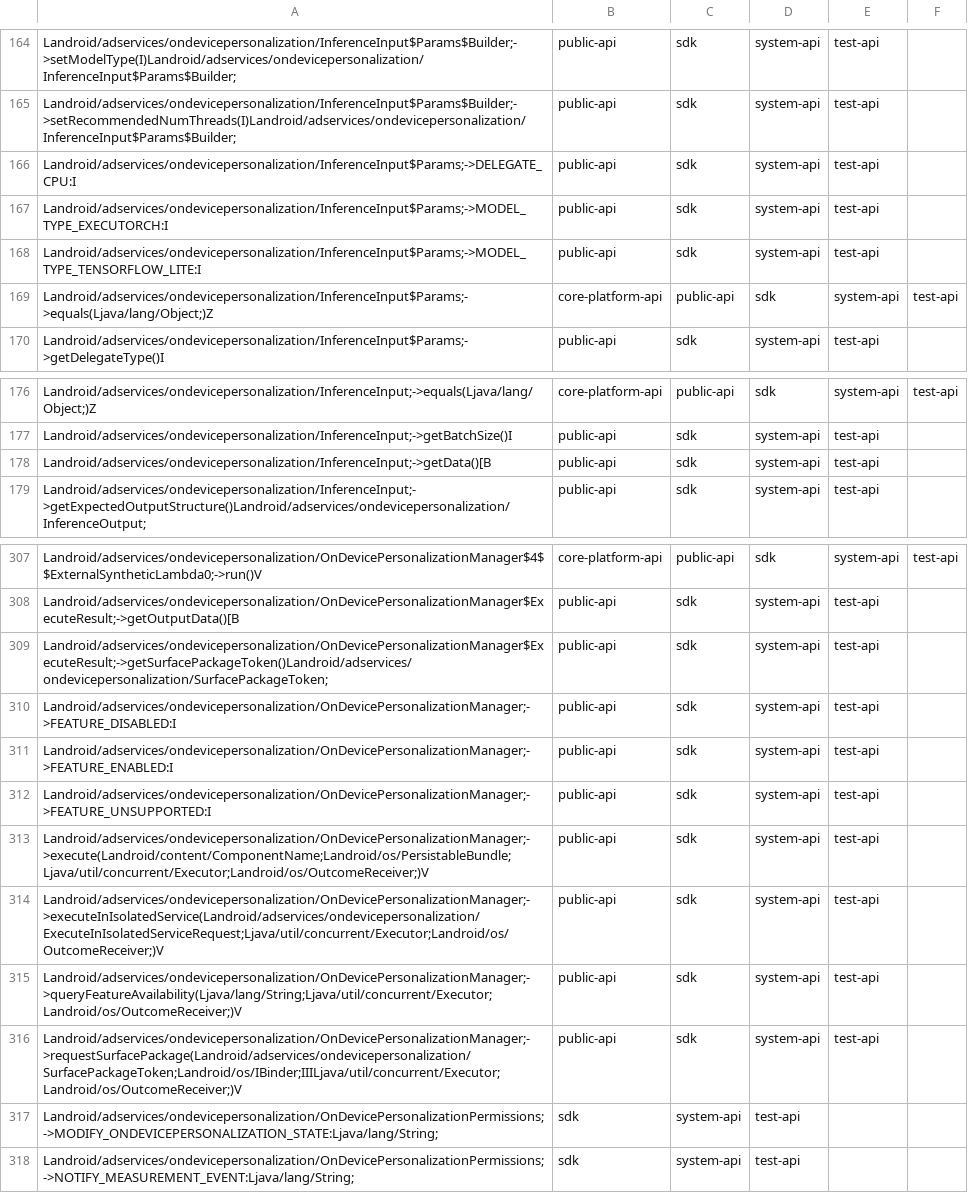
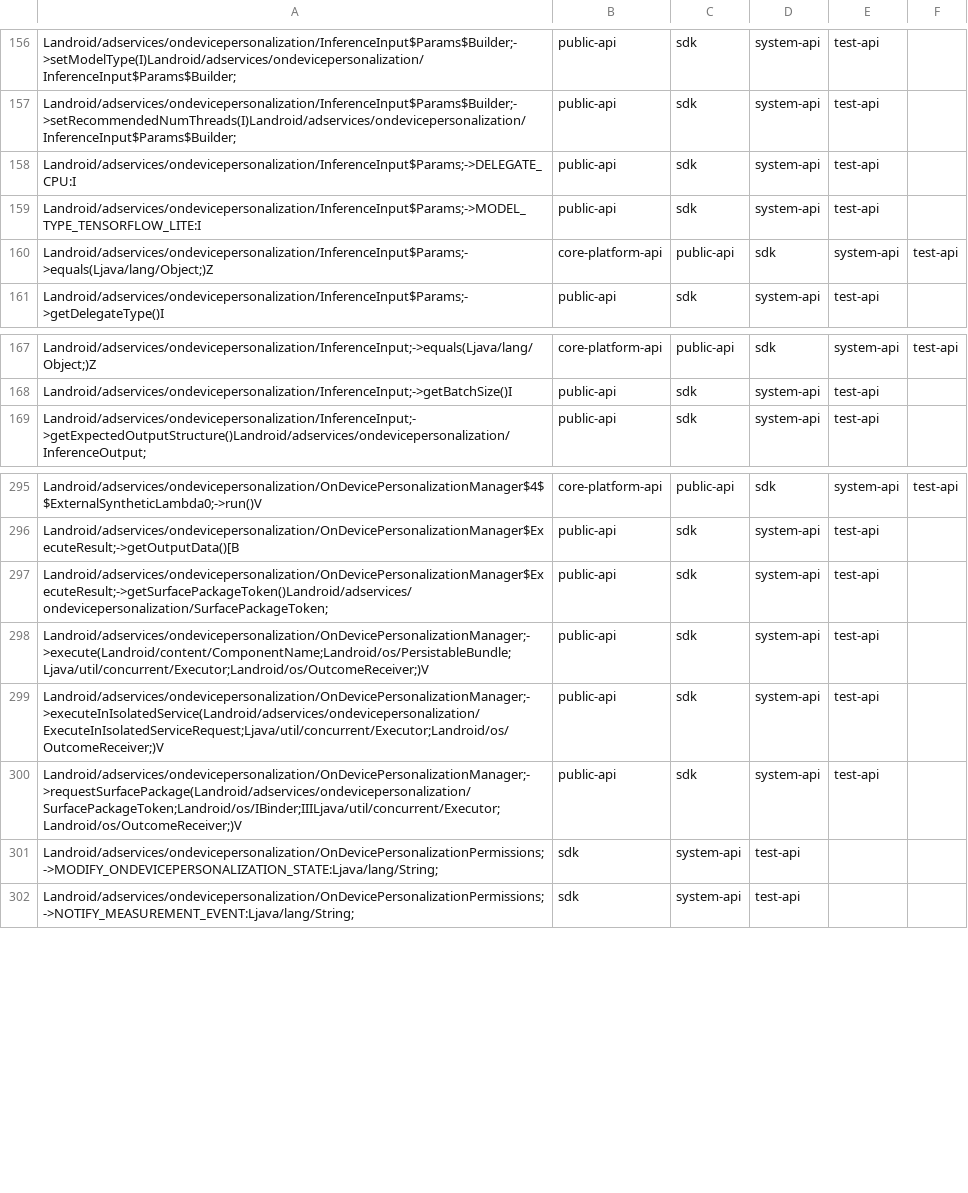
Before and after one commit to CodeLinaro-mirror/la_platform_prebuilts_module_sdk_OnDevicePersonalization, a CSV file: current/hiddenapi/filtered-flags.csv, drawn as a sheet; only a part is shown, gaps mark what is left out; the diff covers the shown part only.

Commit message:
Update OnDevicePersonalization SDK to train 12986048
Compatible module: OnDevicePersonalizationPrebuilt
Package: com.google.android.go.ondevicepersonalization
Version: 360105000
Package: com.google.android.ondevicepersonalization
Version: 360105000

Bug: 392909560
Change-Id: Ife567d569a8839b7243abbdc8d3c9b0c684175d5

```diff
--- a/current/hiddenapi/filtered-flags.csv
+++ b/current/hiddenapi/filtered-flags.csv
@@ -166,3 +158,2 @@ Landroid/adservices/ondevicepersonalization/InferenceInput$Params$Builder;->setR
 Landroid/adservices/ondevicepersonalization/InferenceInput$Params;->DELEGATE_CPU:I,public-api,sdk,system-api,test-api
-Landroid/adservices/ondevicepersonalization/InferenceInput$Params;->MODEL_TYPE_EXECUTORCH:I,public-api,sdk,system-api,test-api
 Landroid/adservices/ondevicepersonalization/InferenceInput$Params;->MODEL_TYPE_TENSORFLOW_LITE:I,public-api,sdk,system-api,test-api
@@ -177,3 +168,2 @@ Landroid/adservices/ondevicepersonalization/InferenceInput;->equals(Ljava/lang/O
 Landroid/adservices/ondevicepersonalization/InferenceInput;->getBatchSize()I,public-api,sdk,system-api,test-api
-Landroid/adservices/ondevicepersonalization/InferenceInput;->getData()[B,public-api,sdk,system-api,test-api
 Landroid/adservices/ondevicepersonalization/InferenceInput;->getExpectedOutputStructure()Landroid/adservices/ondevicepersonalization/InferenceOutput;,public-api,sdk,system-api,test-api
@@ -309,8 +297,4 @@ Landroid/adservices/ondevicepersonalization/OnDevicePersonalizationManager$Execu
 Landroid/adservices/ondevicepersonalization/OnDevicePersonalizationManager$ExecuteResult;->getSurfacePackageToken()Landroid/adservices/ondevicepersonalization/SurfacePackageToken;,public-api,sdk,system-api,test-api
-Landroid/adservices/ondevicepersonalization/OnDevicePersonalizationManager;->FEATURE_DISABLED:I,public-api,sdk,system-api,test-api
-Landroid/adservices/ondevicepersonalization/OnDevicePersonalizationManager;->FEATURE_ENABLED:I,public-api,sdk,system-api,test-api
-Landroid/adservices/ondevicepersonalization/OnDevicePersonalizationManager;->FEATURE_UNSUPPORTED:I,public-api,sdk,system-api,test-api
 Landroid/adservices/ondevicepersonalization/OnDevicePersonalizationManager;->execute(Landroid/content/ComponentName;Landroid/os/PersistableBundle;Ljava/util/concurrent/Executor;Landroid/os/OutcomeReceiver;)V,public-api,sdk,system-api,test-api
 Landroid/adservices/ondevicepersonalization/OnDevicePersonalizationManager;->executeInIsolatedService(Landroid/adservices/ondevicepersonalization/ExecuteInIsolatedServiceRequest;Ljava/util/concurrent/Executor;Landroid/os/OutcomeReceiver;)V,public-api,sdk,system-api,test-api
-Landroid/adservices/ondevicepersonalization/OnDevicePersonalizationManager;->queryFeatureAvailability(Ljava/lang/String;Ljava/util/concurrent/Executor;Landroid/os/OutcomeReceiver;)V,public-api,sdk,system-api,test-api
 Landroid/adservices/ondevicepersonalization/OnDevicePersonalizationManager;->requestSurfacePackage(Landroid/adservices/ondevicepersonalization/SurfacePackageToken;Landroid/os/IBinder;IIILjava/util/concurrent/Executor;Landroid/os/OutcomeReceiver;)V,public-api,sdk,system-api,test-api
```
Also changed, not shown: 10 removed rows elsewhere in this file, current/hiddenapi/filtered-stub-flags.csv, 11 other files.
